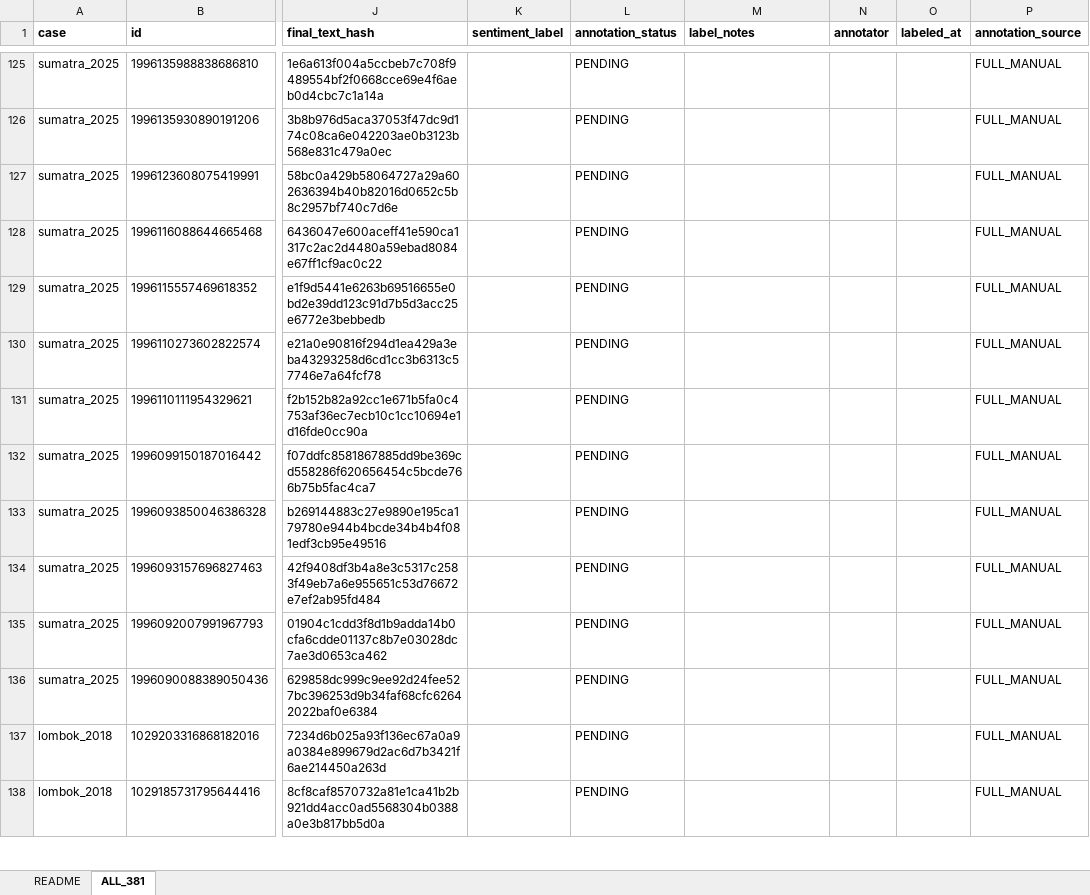
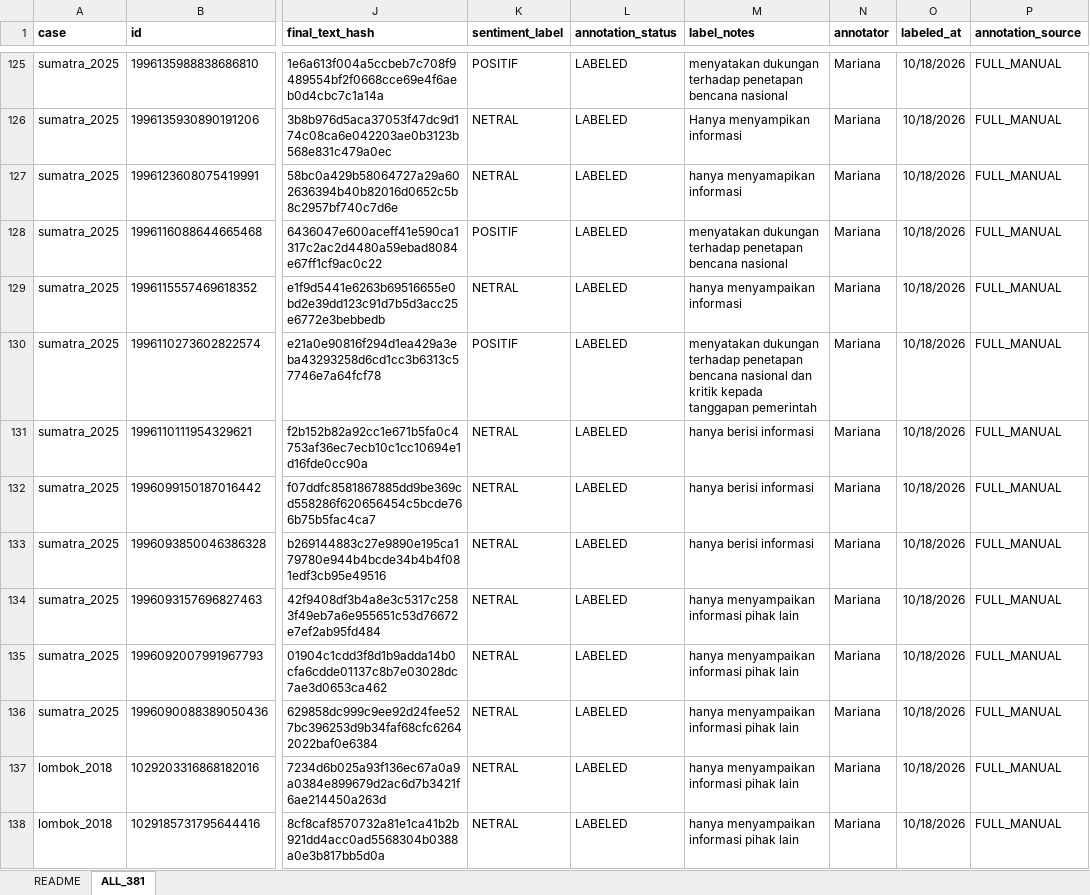
Before and after one commit to YusakSR/Penelitian-Sentimen-Bencana-Nasional, an Excel workbook: 03_Labeling/outputs/full_annotation/full_annotation_381.xlsx, sheet ALL_381, drawn as a sheet; only a part is shown, gaps mark what is left out; values as stored, in another font and other column widths than the file's, no borders; the diff covers the shown part only; the diff names each change by its address in the sheet, - before the commit and + after, or states it on an @@ line.

Commit message:
Labeling Manual 251

```diff
--- a/03_Labeling/outputs/full_annotation/full_annotation_381.xlsx (sheet ALL_381)
+++ b/03_Labeling/outputs/full_annotation/full_annotation_381.xlsx (sheet ALL_381)
-K125 (sentiment_label): (empty)
+K125 (sentiment_label): POSITIF
-L125:L138 (annotation_status): PENDING
+L125:L138 (annotation_status): LABELED
-M125 (label_notes): (empty)
+M125 (label_notes): menyatakan dukungan terhadap penetapan bencana nasional
-N125:N138 (annotator): (empty)
+N125:N138 (annotator): Mariana
-O125:O138 (labeled_at): (empty)
+O125:O138 (labeled_at): 10/18/2026
-K126:K127 (sentiment_label): (empty)
+K126:K127 (sentiment_label): NETRAL
-M126 (label_notes): (empty)
+M126 (label_notes): Hanya menyampikan informasi
-M127 (label_notes): (empty)
+M127 (label_notes): hanya menyamapikan informasi
-K128 (sentiment_label): (empty)
+K128 (sentiment_label): POSITIF
-M128 (label_notes): (empty)
+M128 (label_notes): menyatakan dukungan terhadap penetapan bencana nasional
-K129 (sentiment_label): (empty)
+K129 (sentiment_label): NETRAL
-M129 (label_notes): (empty)
+M129 (label_notes): hanya menyampaikan informasi
-K130 (sentiment_label): (empty)
+K130 (sentiment_label): POSITIF
-M130 (label_notes): (empty)
+M130 (label_notes): menyatakan dukungan terhadap penetapan bencana nasional dan kritik kepada tanggapan pemerintah
-K131:K138 (sentiment_label): (empty)
+K131:K138 (sentiment_label): NETRAL
-M131:M133 (label_notes): (empty)
+M131:M133 (label_notes): hanya berisi informasi
-M134:M138 (label_notes): (empty)
+M134:M138 (label_notes): hanya menyampaikan informasi pihak lain
```
Also changed, not shown: 964 edited cells elsewhere in this sheet.
